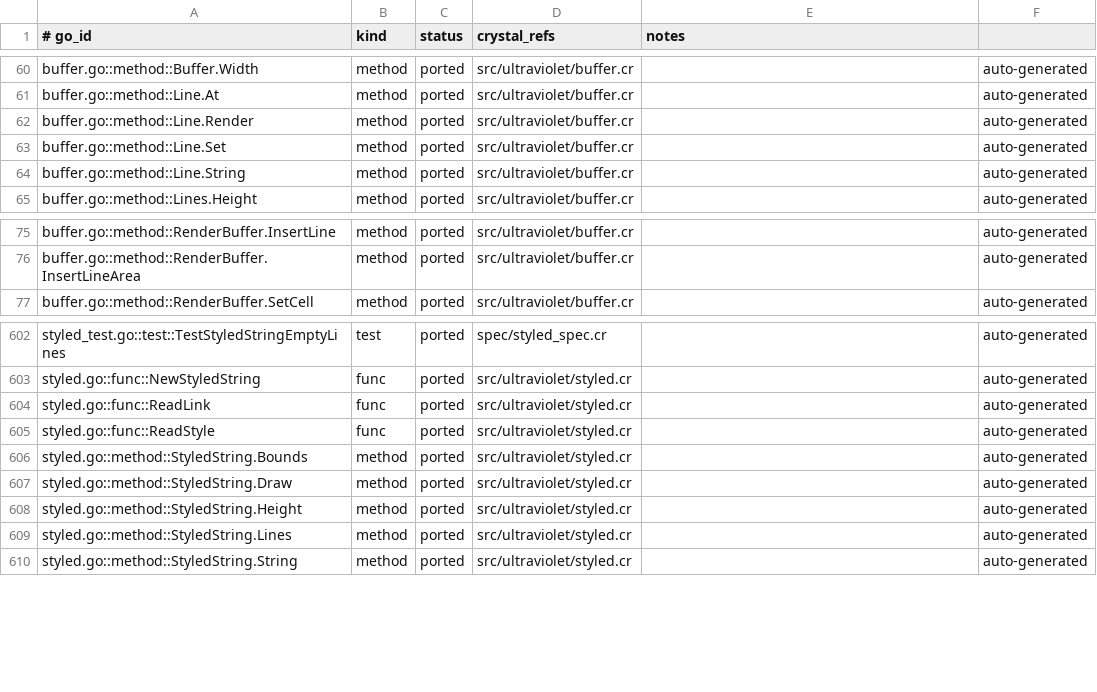
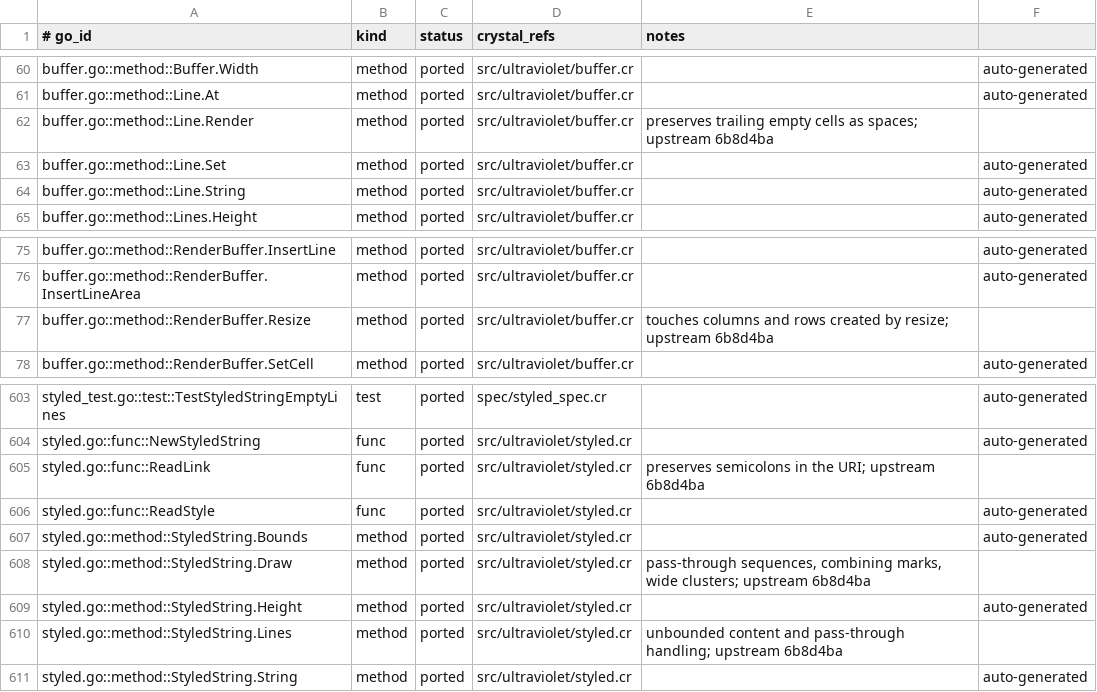
Before and after one commit to dsisnero/ultraviolet, a TSV file: plans/inventory/go_port_inventory.tsv, drawn as a sheet; only a part is shown, gaps mark what is left out.

Commit message:
port: vendor styled string and buffer fixes
- carry terminated APC/DCS/SOS/PM sequences through cells\n- fold combining marks into their base cell\n- preserve semicolons in hyperlink URLs\n- render clusters wider than four columns\n- preserve trailing spaces in Line#render\n- touch columns and rows created by RenderBuffer#resize\n- keep touched list one entry per screen row\n\nUpstream: charmbracelet/ultraviolet 6b8d4ba\nGates: make lint; make test (354 examples); make format-check

```diff
--- a/plans/inventory/go_port_inventory.tsv
+++ b/plans/inventory/go_port_inventory.tsv
@@ -61,3 +61,3 @@ buffer.go::method::Buffer.Width	method	ported	src/ultraviolet/buffer.cr		auto-ge
 buffer.go::method::Line.At	method	ported	src/ultraviolet/buffer.cr		auto-generated
-buffer.go::method::Line.Render	method	ported	src/ultraviolet/buffer.cr		auto-generated
+buffer.go::method::Line.Render	method	ported	src/ultraviolet/buffer.cr	preserves trailing empty cells as spaces; upstream 6b8d4ba
 buffer.go::method::Line.Set	method	ported	src/ultraviolet/buffer.cr		auto-generated
@@ -76,2 +76,3 @@ buffer.go::method::RenderBuffer.InsertLine	method	ported	src/ultraviolet/buffer.
 buffer.go::method::RenderBuffer.InsertLineArea	method	ported	src/ultraviolet/buffer.cr		auto-generated
+buffer.go::method::RenderBuffer.Resize	method	ported	src/ultraviolet/buffer.cr	touches columns and rows created by resize; upstream 6b8d4ba
 buffer.go::method::RenderBuffer.SetCell	method	ported	src/ultraviolet/buffer.cr		auto-generated
@@ -603,8 +604,8 @@ styled_test.go::test::TestStyledStringEmptyLines	test	ported	spec/styled_spec.cr
 styled.go::func::NewStyledString	func	ported	src/ultraviolet/styled.cr		auto-generated
-styled.go::func::ReadLink	func	ported	src/ultraviolet/styled.cr		auto-generated
+styled.go::func::ReadLink	func	ported	src/ultraviolet/styled.cr	preserves semicolons in the URI; upstream 6b8d4ba
 styled.go::func::ReadStyle	func	ported	src/ultraviolet/styled.cr		auto-generated
 styled.go::method::StyledString.Bounds	method	ported	src/ultraviolet/styled.cr		auto-generated
-styled.go::method::StyledString.Draw	method	ported	src/ultraviolet/styled.cr		auto-generated
+styled.go::method::StyledString.Draw	method	ported	src/ultraviolet/styled.cr	pass-through sequences, combining marks, wide clusters; upstream 6b8d4ba
 styled.go::method::StyledString.Height	method	ported	src/ultraviolet/styled.cr		auto-generated
-styled.go::method::StyledString.Lines	method	ported	src/ultraviolet/styled.cr		auto-generated
+styled.go::method::StyledString.Lines	method	ported	src/ultraviolet/styled.cr	unbounded content and pass-through handling; upstream 6b8d4ba
 styled.go::method::StyledString.String	method	ported	src/ultraviolet/styled.cr		auto-generated
```
Also changed, not shown: 8 other files.
